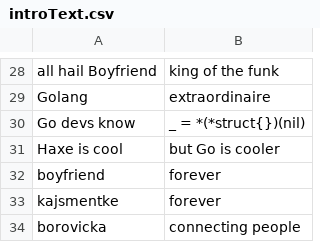
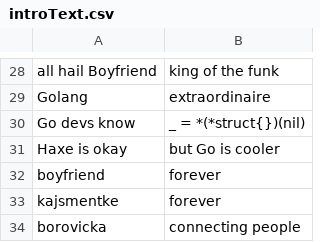
Before and after one commit to MatusOllah/gophengine, a CSV file: assets/data/introText.csv, drawn as a sheet; only a part is shown, gaps mark what is left out.

Commit message:
Update introText.csv

```diff
--- a/assets/data/introText.csv
+++ b/assets/data/introText.csv
@@ -30,3 +30,3 @@
 "Go devs know","_ = *(*struct{})(nil)"
-"Haxe is cool","but Go is cooler"
+"Haxe is okay","but Go is cooler"
 "boyfriend","forever"
```
